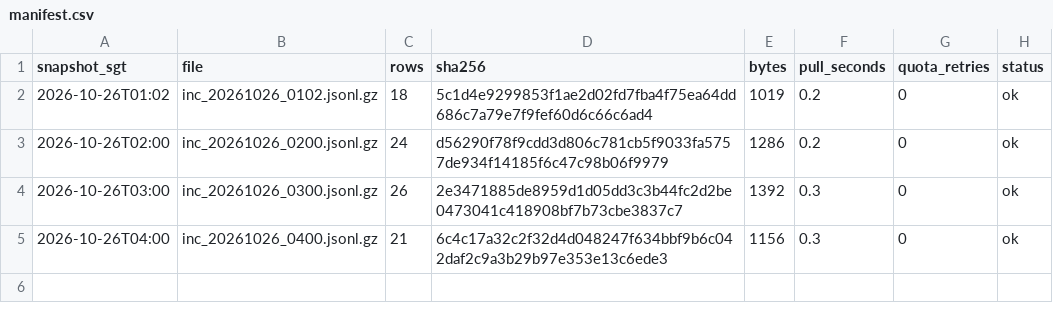
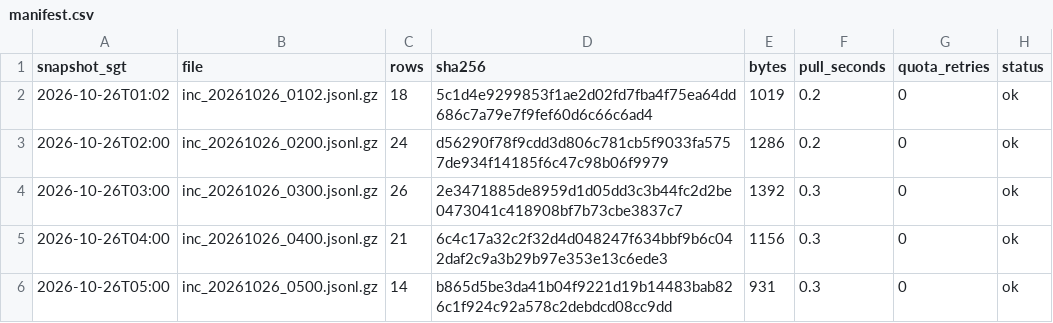
Before and after one commit to LUOaini1213/sg-bus-network-monitor, a CSV file: data/raw/incidents/2026-10-26/manifest.csv, drawn as a sheet.

```diff
--- a/data/raw/incidents/2026-10-26/manifest.csv
+++ b/data/raw/incidents/2026-10-26/manifest.csv
@@ -5 +5,2 @@ snapshot_sgt,file,rows,sha256,bytes,pull_seconds,quota_retries,status
 2026-10-26T04:00,inc_20261026_0400.jsonl.gz,21,6c4c17a32c2f32d4d048247f634bbf9b6c042daf2c9a3b29b97e353e13c6ede3,1156,0.3,0,ok
+2026-10-26T05:00,inc_20261026_0500.jsonl.gz,14,b865d5be3da41b04f9221d19b14483bab826c1f924c92a578c2debdcd08cc9dd,931,0.3,0,ok
```
Also changed, not shown: data/raw/speedbands/2026-10-26/manifest.csv, 2 other files.
